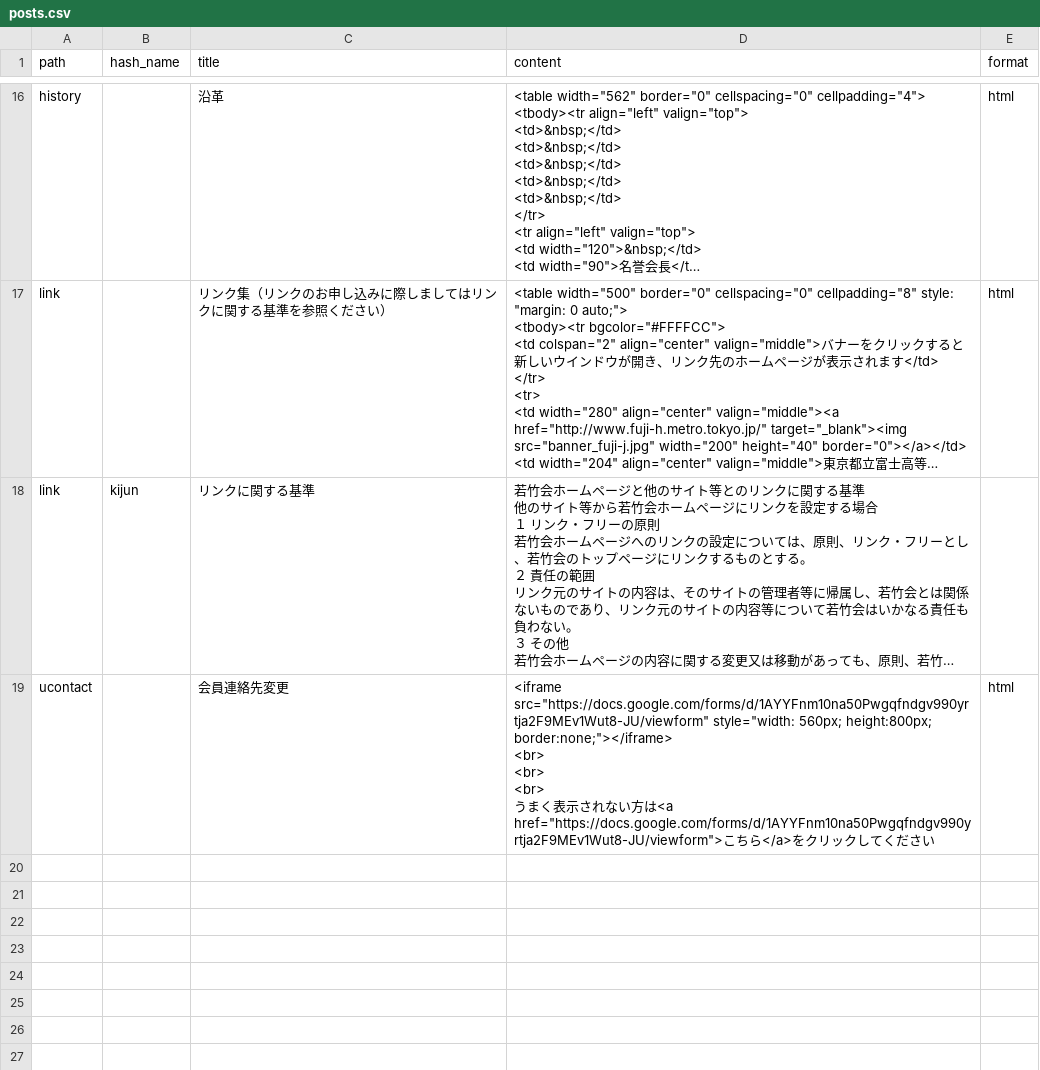
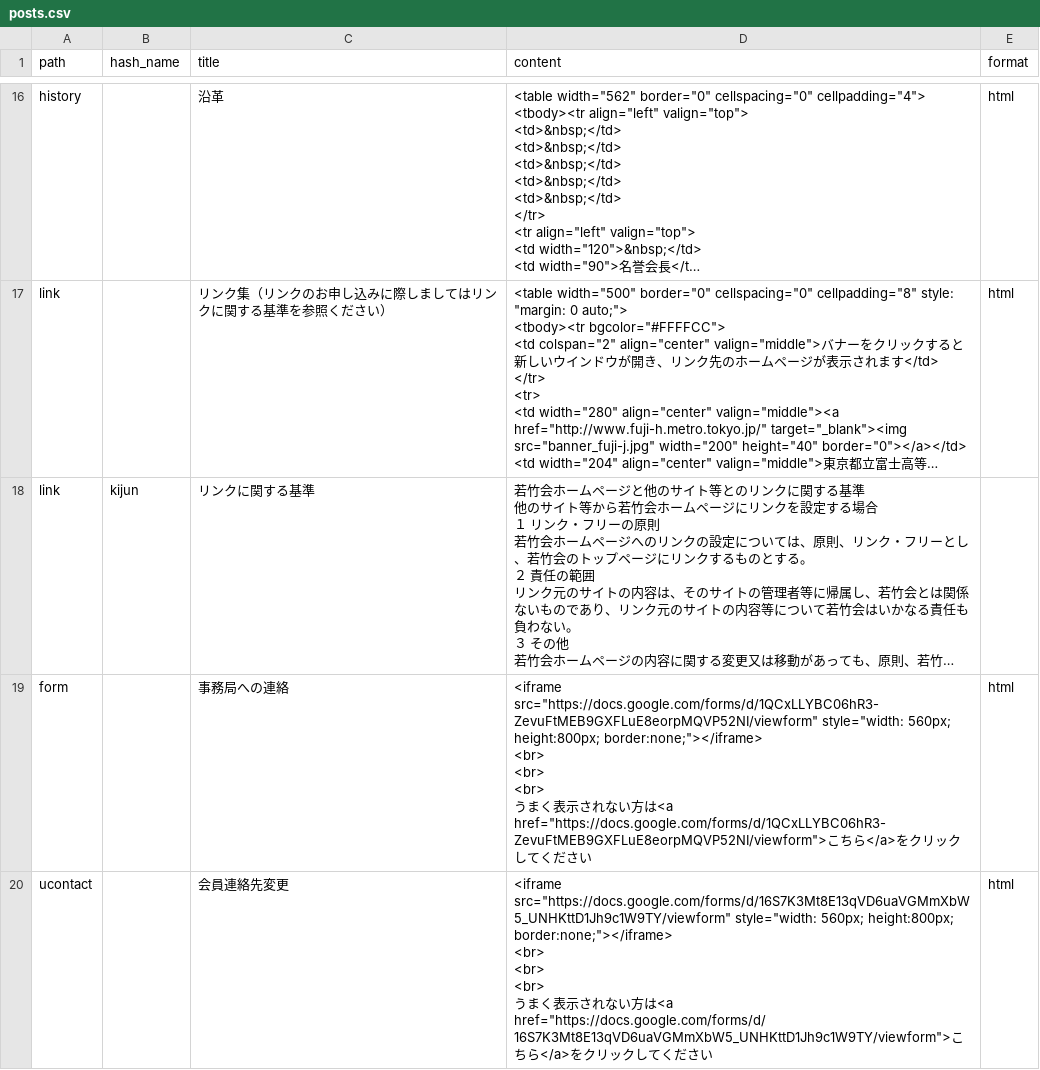
Before and after one commit to awakia/fuji-daigo-wakatakekai, a CSV file: db/posts.csv, drawn as a sheet; only a part is shown, gaps mark what is left out; long unchanged cells end in …; addresses are those after the commit; ↵ is a line break in a cell; the diff names each change by its address in the sheet, - before the commit and + after, or states it on an @@ line.

Commit message:
Modify links

```diff
--- a/db/posts.csv
+++ b/db/posts.csv
+row 19: form |  | 事務局への連絡 | <iframe src="https://docs.google.com/forms/d/1QCxLLYBC06hR3-ZevuFtMEB9GXFLuE8eorpMQVP52NI/viewform" style="width: 560px; height:800px; border:none;"></iframe> ↵ <br> ↵ <br> ↵ <br> ↵ うまく表示されない方は<a href="https://docs.google.com/forms/d/1QCxLLYBC06hR3-ZevuFtMEB9GXFLuE8eorpMQVP52NI/viewform">こちら</a>をクリックしてください | html
-D20 (content): <iframe src="https://docs.google.com/forms/d/1AYYFnm10na50Pwgqfndgv990yrtja2F9MEv1Wut8-JU/viewform" style="width: 560px; height:800px; border:none;"></iframe> ↵ <br> ↵ <br> ↵ <br> ↵ うまく表示されない方は<a href="https://docs.google.com/forms/d/1AYYFnm10na50Pwgqfndgv990yrtja2F9MEv1Wut8-JU/viewform">こち…
+D20 (content): <iframe src="https://docs.google.com/forms/d/16S7K3Mt8E13qVD6uaVGMmXbW5_UNHKttD1Jh9c1W9TY/viewform" style="width: 560px; height:800px; border:none;"></iframe> ↵ <br> ↵ <br> ↵ <br> ↵ うまく表示されない方は<a href="https://docs.google.com/forms/d/16S7K3Mt8E13qVD6uaVGMmXbW5_UNHKttD1Jh9c1W9TY/viewform">こち…
```
